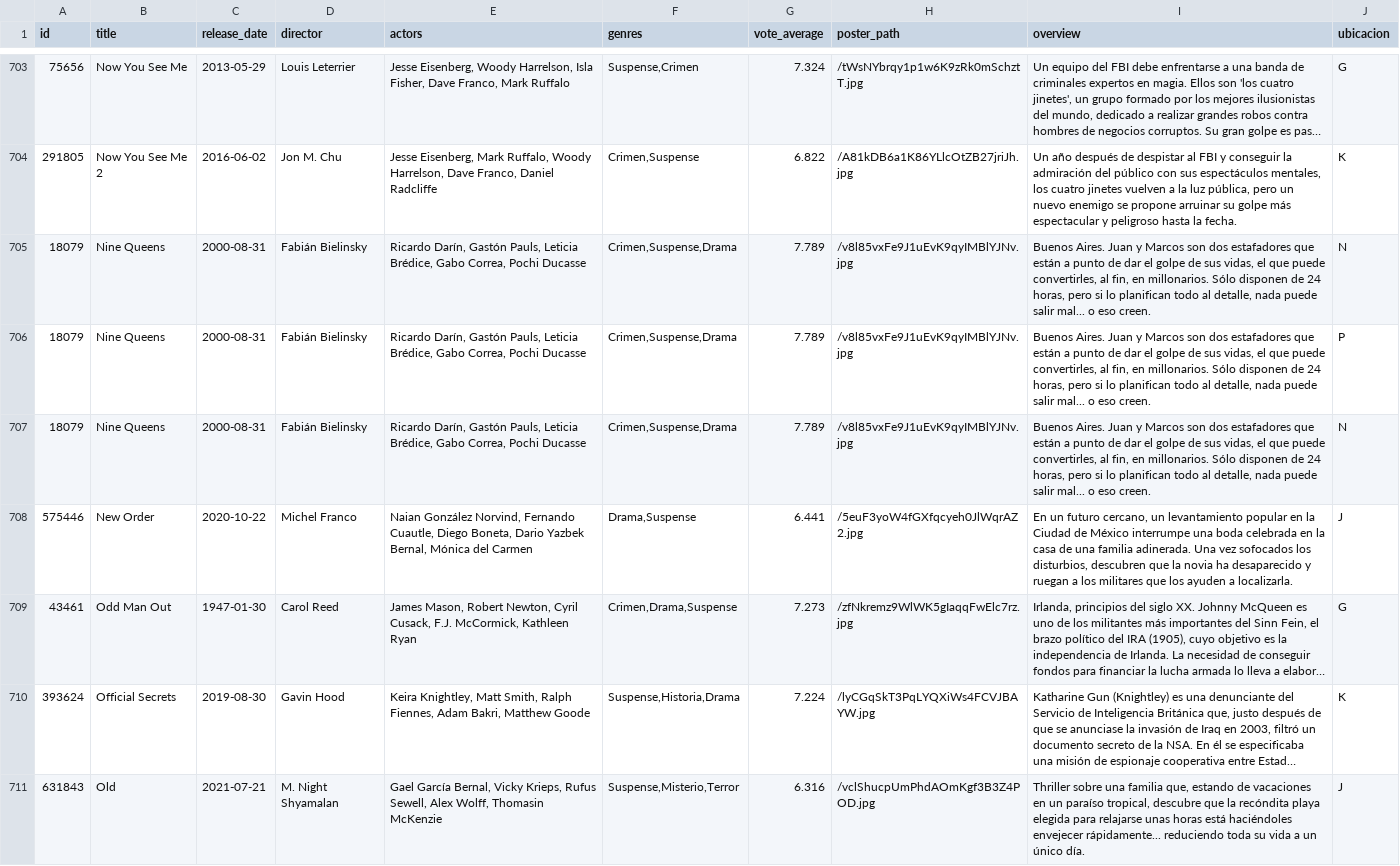
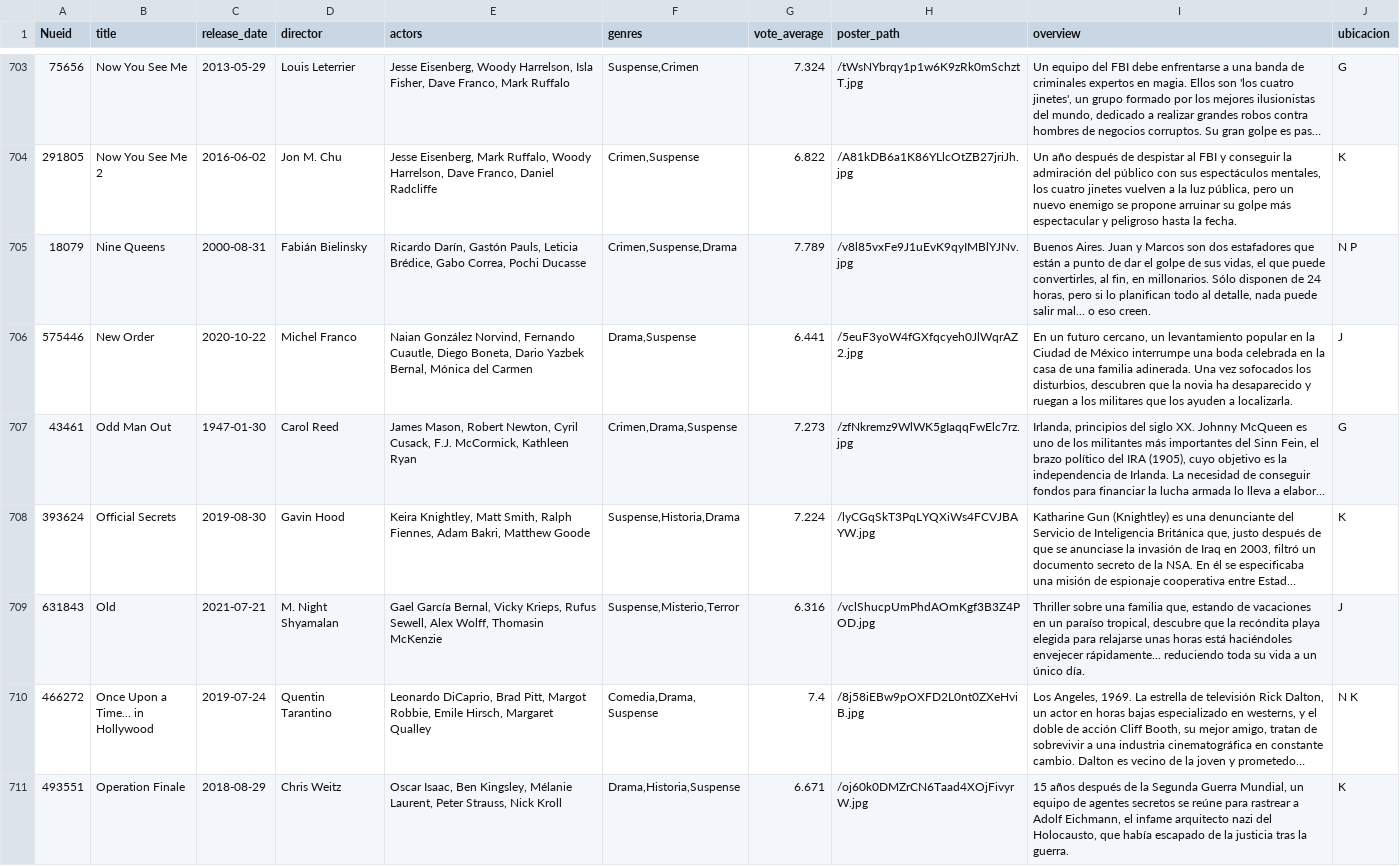
Before and after one commit to Tricolor3D/MiListaDePeliculas, a CSV file: data/peliculas5.csv, drawn as a sheet; only a part is shown, gaps mark what is left out; the shorter side is filled out with more unchanged rows; long unchanged cells end in …; the diff names each change by its address in the sheet, - before the commit and + after, or states it on an @@ line.

Commit message:
Update peliculas5.csv

```diff
--- a/data/peliculas5.csv
+++ b/data/peliculas5.csv
-A1: id
+A1: Nueid
-J705 (ubicacion): N
+J705 (ubicacion): N P
-row 706: 18079 | Nine Queens | 2000-08-31 | Fabián Bielinsky | Ricardo Darín, Gastón Pauls, Leticia Brédice, Gabo Correa, Pochi Ducasse | Crimen,Suspense,Drama | 7.789 | /v8l85vxFe9J1uEvK9qyIMBlYJNv.jpg | Buenos Aires. Juan y Marcos son dos estafadores que están a punto de dar el golpe de sus vidas, el que puede convertirles, al fin, en millonarios. Sólo disponen de 24 horas, pero si lo planifican todo al detalle, nada puede salir mal... o eso creen. | P
-row 707: 18079 | Nine Queens | 2000-08-31 | Fabián Bielinsky | Ricardo Darín, Gastón Pauls, Leticia Brédice, Gabo Correa, Pochi Ducasse | Crimen,Suspense,Drama | 7.789 | /v8l85vxFe9J1uEvK9qyIMBlYJNv.jpg | Buenos Aires. Juan y Marcos son dos estafadores que están a punto de dar el golpe de sus vidas, el que puede convertirles, al fin, en millonarios. Sólo disponen de 24 horas, pero si lo planifican todo al detalle, nada puede salir mal... o eso creen. | N
```
